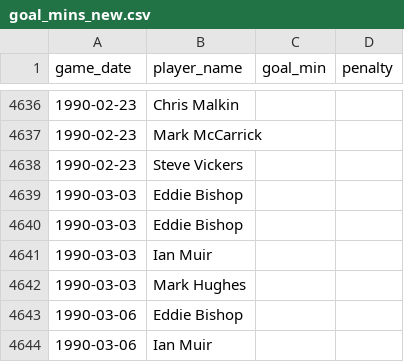
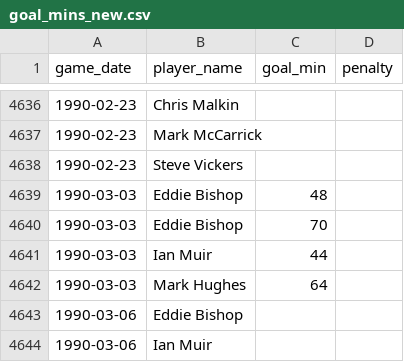
Before and after one commit to petebrown/complete-record, a CSV file: seasons/manual/goal_mins_new.csv, drawn as a sheet; only a part is shown, gaps mark what is left out.

Commit message:
added updated version of goal_mins to include scorer info

```diff
--- a/seasons/manual/goal_mins_new.csv
+++ b/seasons/manual/goal_mins_new.csv
@@ -4638,6 +4638,6 @@ game_date,player_name,goal_min,penalty
 1990-02-23,Steve Vickers,,
-1990-03-03,Eddie Bishop,,
-1990-03-03,Eddie Bishop,,
-1990-03-03,Ian Muir,,
-1990-03-03,Mark Hughes,,
+1990-03-03,Eddie Bishop,48,
+1990-03-03,Eddie Bishop,70,
+1990-03-03,Ian Muir,44,
+1990-03-03,Mark Hughes,64,
 1990-03-06,Eddie Bishop,,
```
